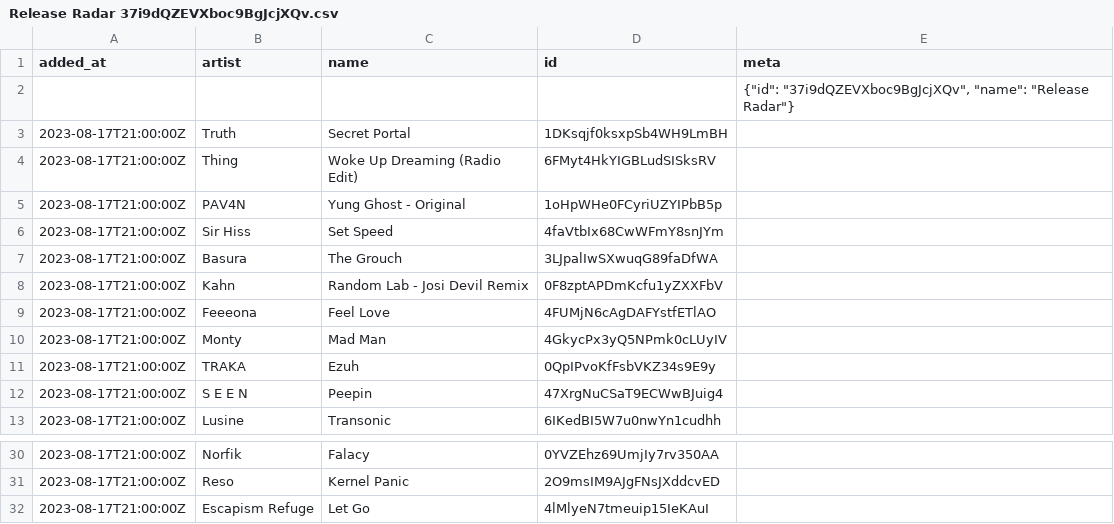
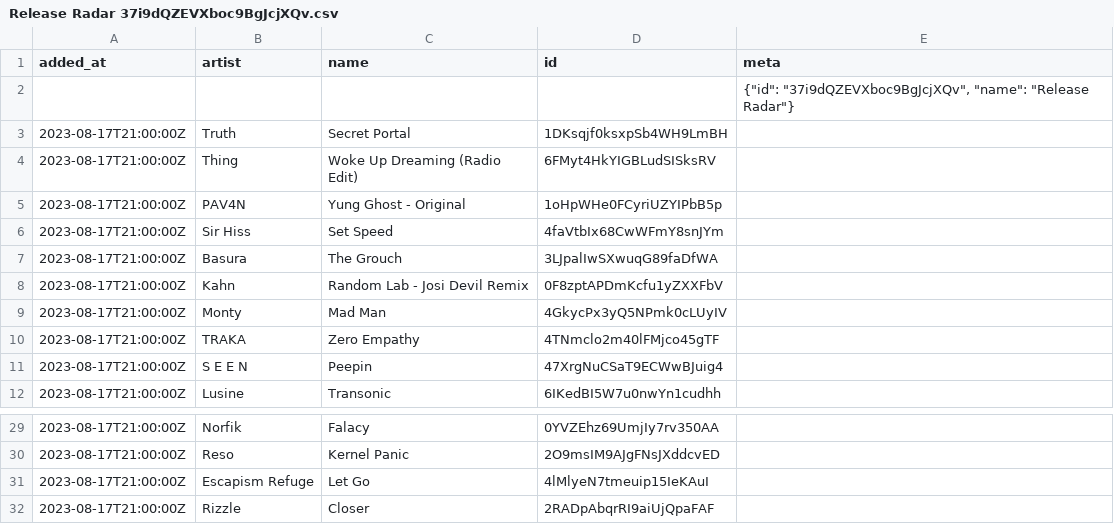
Before and after one commit to pingw33n/spotify_backup_data, a CSV file: data/playlists/Release Radar 37i9dQZEVXboc9BgJcjXQv.csv, drawn as a sheet; only a part is shown, gaps mark what is left out.

```diff
--- a/data/playlists/Release Radar 37i9dQZEVXboc9BgJcjXQv.csv
+++ b/data/playlists/Release Radar 37i9dQZEVXboc9BgJcjXQv.csv
@@ -8,5 +8,4 @@ added_at,artist,name,id,meta
 2023-08-17T21:00:00Z,Kahn,Random Lab - Josi Devil Remix,0F8zptAPDmKcfu1yZXXFbV,
-2023-08-17T21:00:00Z,Feeeona,Feel Love,4FUMjN6cAgDAFYstfETlAO,
 2023-08-17T21:00:00Z,Monty,Mad Man,4GkycPx3yQ5NPmk0cLUyIV,
-2023-08-17T21:00:00Z,TRAKA,Ezuh,0QpIPvoKfFsbVKZ34s9E9y,
+2023-08-17T21:00:00Z,TRAKA,Zero Empathy,4TNmclo2m40lFMjco45gTF,
 2023-08-17T21:00:00Z,S E E N,Peepin,47XrgNuCSaT9ECWwBJuig4,
@@ -32 +31,2 @@ added_at,artist,name,id,meta
 2023-08-17T21:00:00Z,Escapism Refuge,Let Go,4lMlyeN7tmeuip15IeKAuI,
+2023-08-17T21:00:00Z,Rizzle,Closer,2RADpAbqrRI9aiUjQpaFAF,
```
